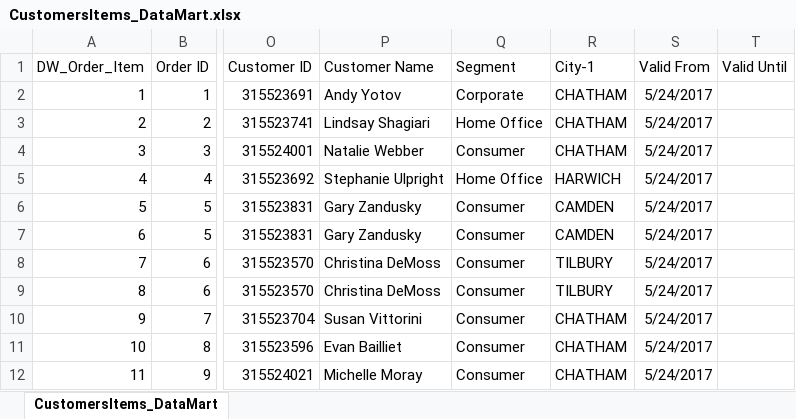
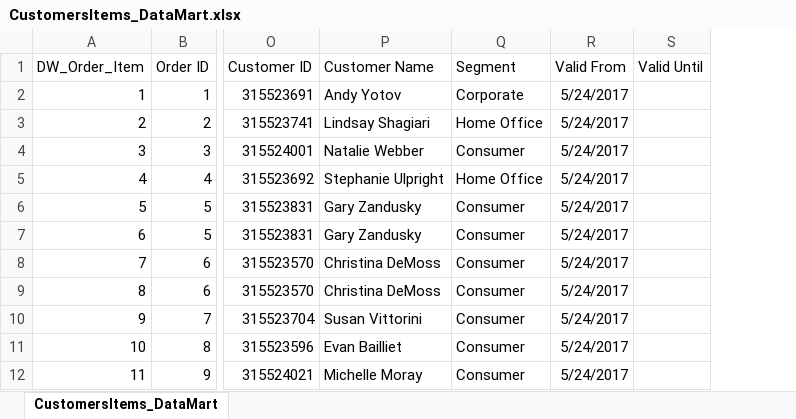
Before and after one commit to YarivSwid/BI-Project, an Excel workbook: CustomersItems_DataMart.xlsx, sheet CustomersItems_DataMart, drawn as a sheet; only a part is shown, gaps mark what is left out; values as stored, in another font and other column widths than the file's, no borders; the diff names each change by its address in the sheet, - before the commit and + after, or states it on an @@ line.

```diff
--- a/CustomersItems_DataMart.xlsx (sheet CustomersItems_DataMart)
+++ b/CustomersItems_DataMart.xlsx (sheet CustomersItems_DataMart)
-column R (City-1), rows 2-12: CHATHAM | CHATHAM | CHATHAM | HARWICH | CAMDEN | CAMDEN | TILBURY | TILBURY | CHATHAM | CHATHAM | CHATHAM
```
Also changed, not shown: 7 other files.
